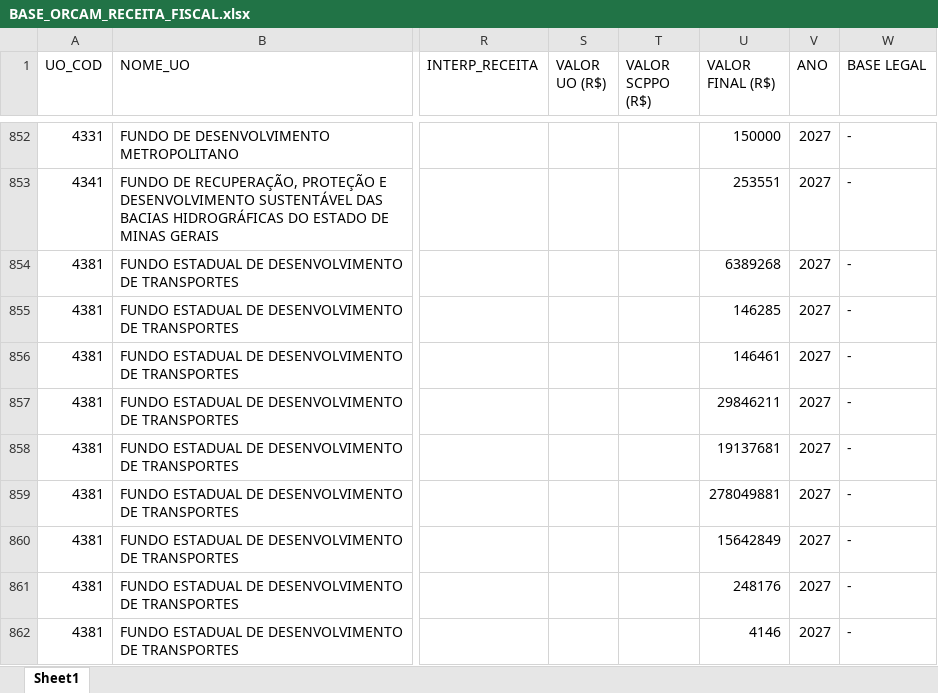
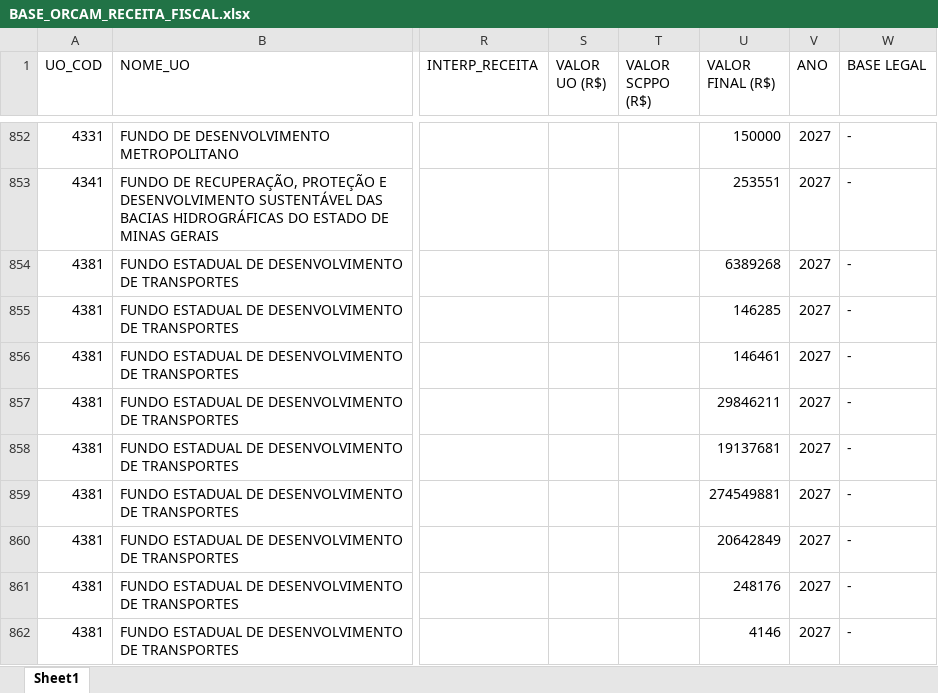
Before and after one commit to splor-mg/dados-ppo-2027, an Excel workbook: data/BASE_ORCAM_RECEITA_FISCAL.xlsx, sheet Sheet1, drawn as a sheet; only a part is shown, gaps mark what is left out; values as stored, in another font and other column widths than the file's, no borders; the diff covers the shown part only; the diff names each change by its address in the sheet, - before the commit and + after, or states it on an @@ line.

```diff
--- a/data/BASE_ORCAM_RECEITA_FISCAL.xlsx (sheet Sheet1)
+++ b/data/BASE_ORCAM_RECEITA_FISCAL.xlsx (sheet Sheet1)
-U859 (VALOR FINAL (R$)): 278049881
+U859 (VALOR FINAL (R$)): 274549881
-U860 (VALOR FINAL (R$)): 15642849
+U860 (VALOR FINAL (R$)): 20642849
```
Also changed, not shown: 1 removed row and 9 edited cells elsewhere in this sheet, data/BASE_CATEGORIA_PESSOAL.xlsx, data/BASE_ORCAM_DESPESA_ITEM_FISCAL.xlsx, 6 other files.
